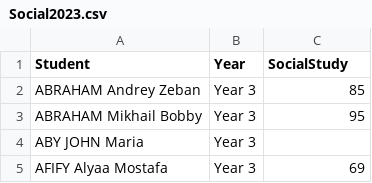
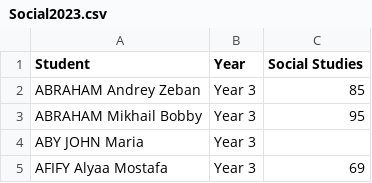
Before and after one commit to aliha-smchs/maths, a CSV file: data/Social2023.csv, drawn as a sheet; only a part is shown.

Commit message:
added social and download link update

```diff
--- a/data/Social2023.csv
+++ b/data/Social2023.csv
@@ -1,2 +1,2 @@
-Student,Year,SocialStudy
+Student,Year,Social Studies
 ABRAHAM Andrey Zeban,Year 3,85
```
Also changed, not shown: data/Social2024.csv, 5 other files.
